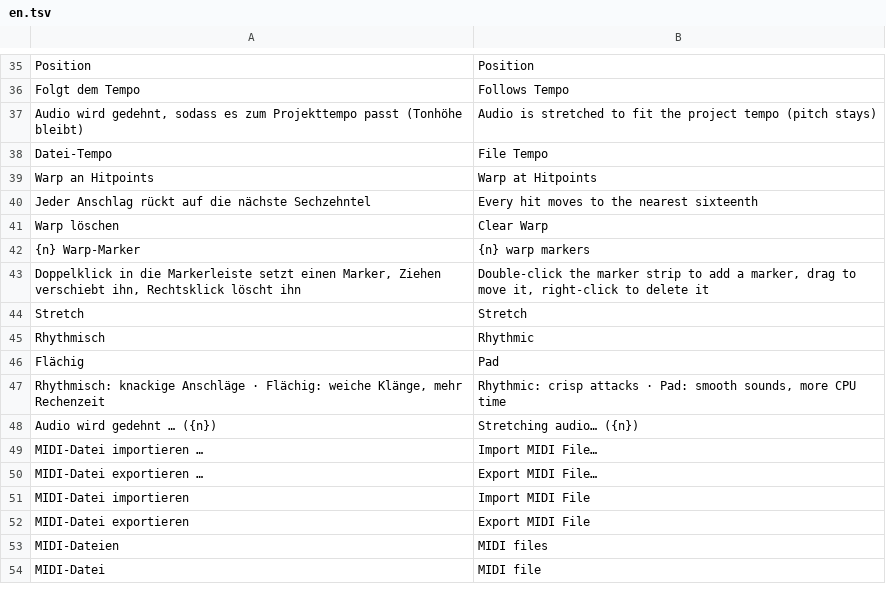
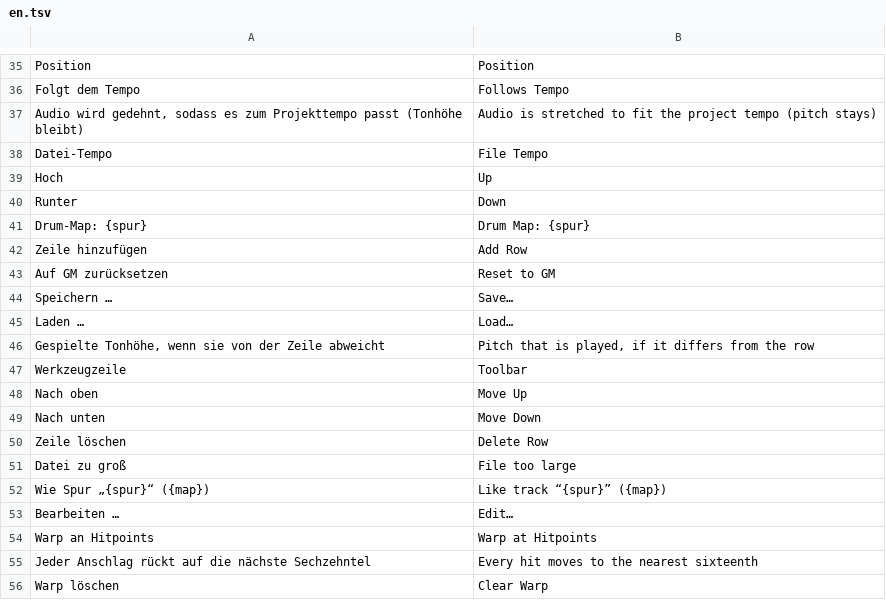
Before and after one commit to ONEFOLD-LABS/StudioCraft, a TSV file: crates/ui/i18n/en.tsv, drawn as a sheet; only a part is shown, gaps mark what is left out; the shorter side is filled out with more unchanged rows.

```diff
--- a/crates/ui/i18n/en.tsv
+++ b/crates/ui/i18n/en.tsv
@@ -38,2 +38,17 @@ Audio wird gedehnt, sodass es zum Projekttempo passt (Tonhöhe bleibt)	Audio is
 Datei-Tempo	File Tempo
+Hoch	Up
+Runter	Down
+Drum-Map: {spur}	Drum Map: {spur}
+Zeile hinzufügen	Add Row
+Auf GM zurücksetzen	Reset to GM
+Speichern …	Save…
+Laden …	Load…
+Gespielte Tonhöhe, wenn sie von der Zeile abweicht	Pitch that is played, if it differs from the row
+Werkzeugzeile	Toolbar
+Nach oben	Move Up
+Nach unten	Move Down
+Zeile löschen	Delete Row
+Datei zu groß	File too large
+Wie Spur „{spur}“ ({map})	Like track “{spur}” ({map})
+Bearbeiten …	Edit…
 Warp an Hitpoints	Warp at Hitpoints
```
Also changed, not shown: 7 other files.
